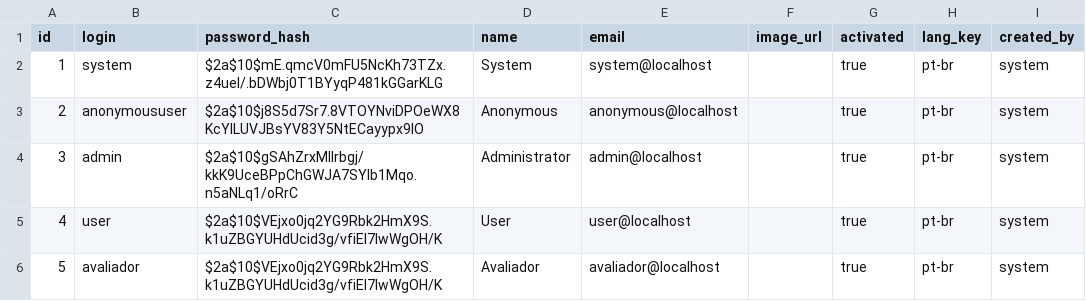
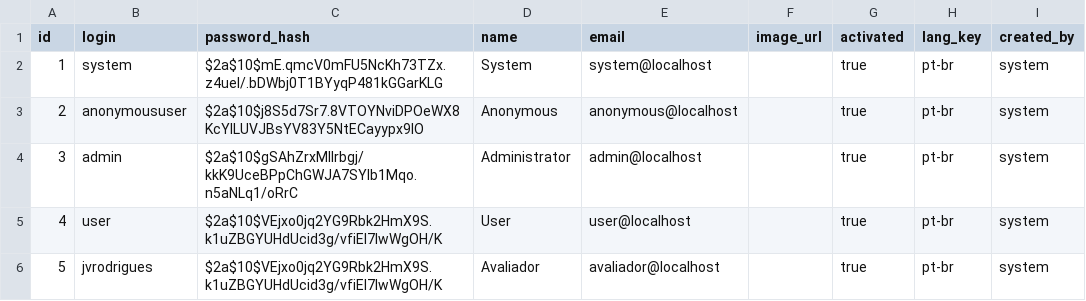
Before and after one commit to BulkSecurityGeneratorProject/appdevdcp, a CSV file: src/main/resources/config/liquibase/users.csv, drawn as a sheet; only a part is shown; the diff names each change by its address in the sheet, - before the commit and + after, or states it on an @@ line.

```diff
--- a/src/main/resources/config/liquibase/users.csv
+++ b/src/main/resources/config/liquibase/users.csv
-B6 (login): avaliador
+B6 (login): jvrodrigues
```
Also changed, not shown: 9 other files.
